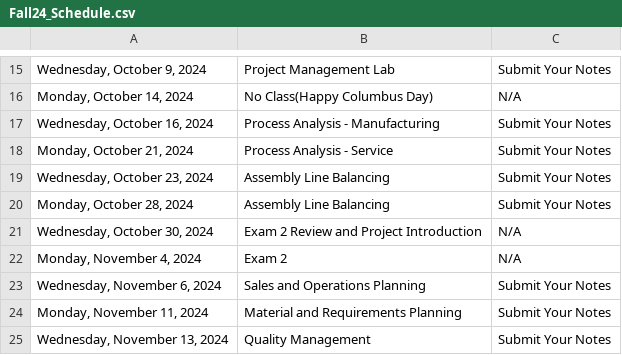
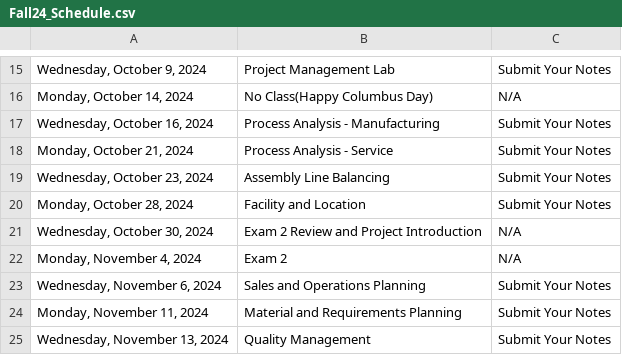
Before and after one commit to IanLiu0313/BAT3301_Spring25, a CSV file: Fall24_Schedule.csv, drawn as a sheet; only a part is shown, gaps mark what is left out.

```diff
--- a/Fall24_Schedule.csv
+++ b/Fall24_Schedule.csv
@@ -19,3 +19,3 @@
 "Wednesday, October 23, 2024",Assembly Line Balancing,Submit Your Notes
-"Monday, October 28, 2024",Assembly Line Balancing,Submit Your Notes
+"Monday, October 28, 2024",Facility and Location,Submit Your Notes
 "Wednesday, October 30, 2024",Exam 2 Review and Project Introduction,N/A
```
Also changed, not shown: 3 other files.
